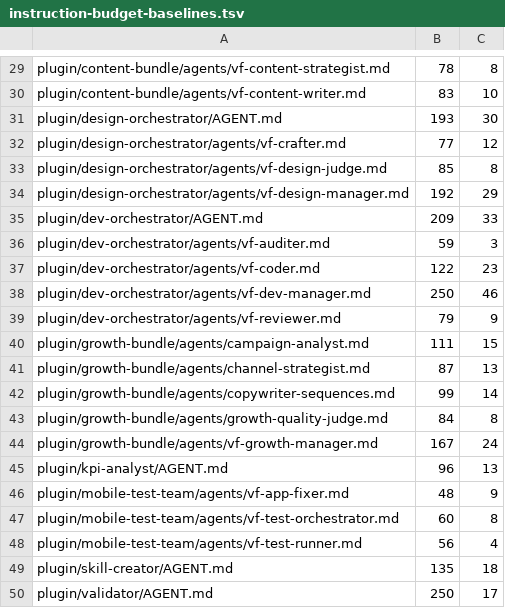
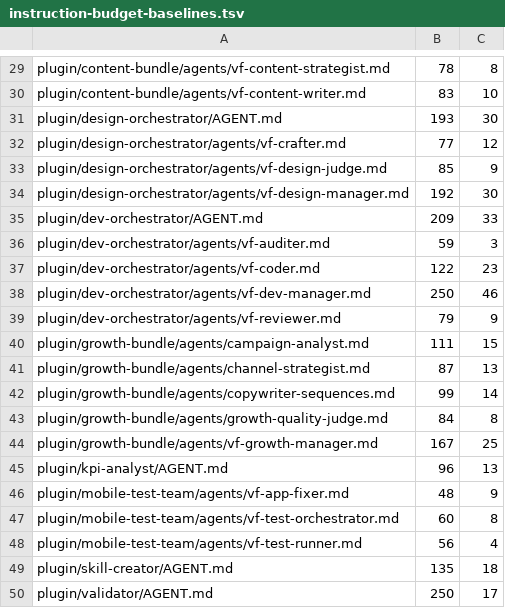
Before and after one commit to picmakpro/vibeflow-os, a TSV file: .planning/instruction-budget-baselines.tsv, drawn as a sheet; only a part is shown, gaps mark what is left out.

```diff
--- a/.planning/instruction-budget-baselines.tsv
+++ b/.planning/instruction-budget-baselines.tsv
@@ -32,4 +32,4 @@ plugin/design-orchestrator/AGENT.md	193	30
 plugin/design-orchestrator/agents/vf-crafter.md	77	12
-plugin/design-orchestrator/agents/vf-design-judge.md	85	8
-plugin/design-orchestrator/agents/vf-design-manager.md	192	29
+plugin/design-orchestrator/agents/vf-design-judge.md	85	9
+plugin/design-orchestrator/agents/vf-design-manager.md	192	30
 plugin/dev-orchestrator/AGENT.md	209	33
@@ -43,3 +43,3 @@ plugin/growth-bundle/agents/copywriter-sequences.md	99	14
 plugin/growth-bundle/agents/growth-quality-judge.md	84	8
-plugin/growth-bundle/agents/vf-growth-manager.md	167	24
+plugin/growth-bundle/agents/vf-growth-manager.md	167	25
 plugin/kpi-analyst/AGENT.md	96	13
```
